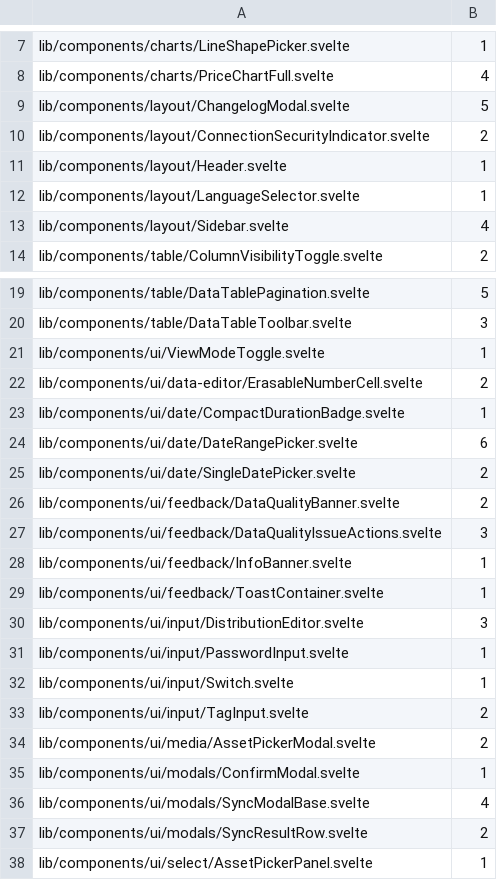
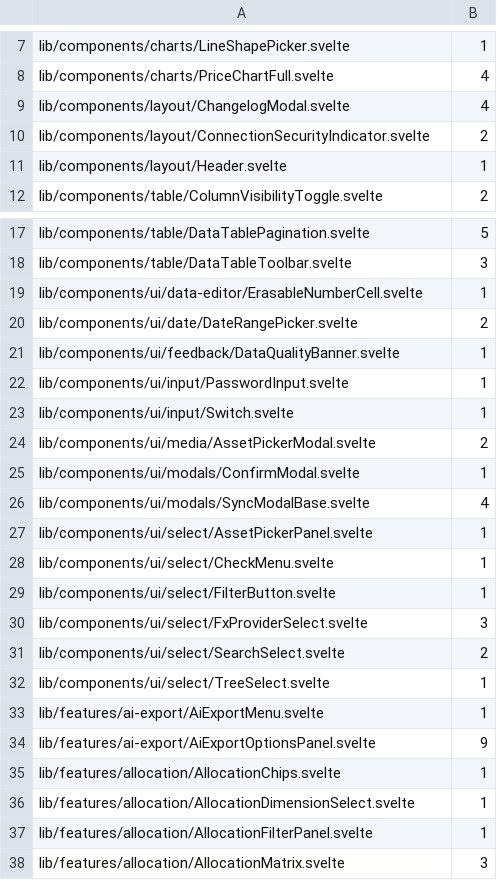
Before and after one commit to Librefolio/LibreFolio, a TSV file: frontend/src/button.baseline.tsv, drawn as a sheet; only a part is shown, gaps mark what is left out; the shorter side is filled out with more unchanged rows.

```diff
--- a/frontend/src/button.baseline.tsv
+++ b/frontend/src/button.baseline.tsv
@@ -8,7 +8,5 @@ lib/components/charts/LineShapePicker.svelte	1
 lib/components/charts/PriceChartFull.svelte	4
-lib/components/layout/ChangelogModal.svelte	5
+lib/components/layout/ChangelogModal.svelte	4
 lib/components/layout/ConnectionSecurityIndicator.svelte	2
 lib/components/layout/Header.svelte	1
-lib/components/layout/LanguageSelector.svelte	1
-lib/components/layout/Sidebar.svelte	4
 lib/components/table/ColumnVisibilityToggle.svelte	2
@@ -20,15 +18,7 @@ lib/components/table/DataTablePagination.svelte	5
 lib/components/table/DataTableToolbar.svelte	3
-lib/components/ui/ViewModeToggle.svelte	1
-lib/components/ui/data-editor/ErasableNumberCell.svelte	2
-lib/components/ui/date/CompactDurationBadge.svelte	1
-lib/components/ui/date/DateRangePicker.svelte	6
-lib/components/ui/date/SingleDatePicker.svelte	2
-lib/components/ui/feedback/DataQualityBanner.svelte	2
-lib/components/ui/feedback/DataQualityIssueActions.svelte	3
-lib/components/ui/feedback/InfoBanner.svelte	1
-lib/components/ui/feedback/ToastContainer.svelte	1
-lib/components/ui/input/DistributionEditor.svelte	3
+lib/components/ui/data-editor/ErasableNumberCell.svelte	1
+lib/components/ui/date/DateRangePicker.svelte	2
+lib/components/ui/feedback/DataQualityBanner.svelte	1
 lib/components/ui/input/PasswordInput.svelte	1
 lib/components/ui/input/Switch.svelte	1
-lib/components/ui/input/TagInput.svelte	2
 lib/components/ui/media/AssetPickerModal.svelte	2
@@ -36,3 +26,2 @@ lib/components/ui/modals/ConfirmModal.svelte	1
 lib/components/ui/modals/SyncModalBase.svelte	4
-lib/components/ui/modals/SyncResultRow.svelte	2
 lib/components/ui/select/AssetPickerPanel.svelte	1
```
Also changed, not shown: 2 other files.
